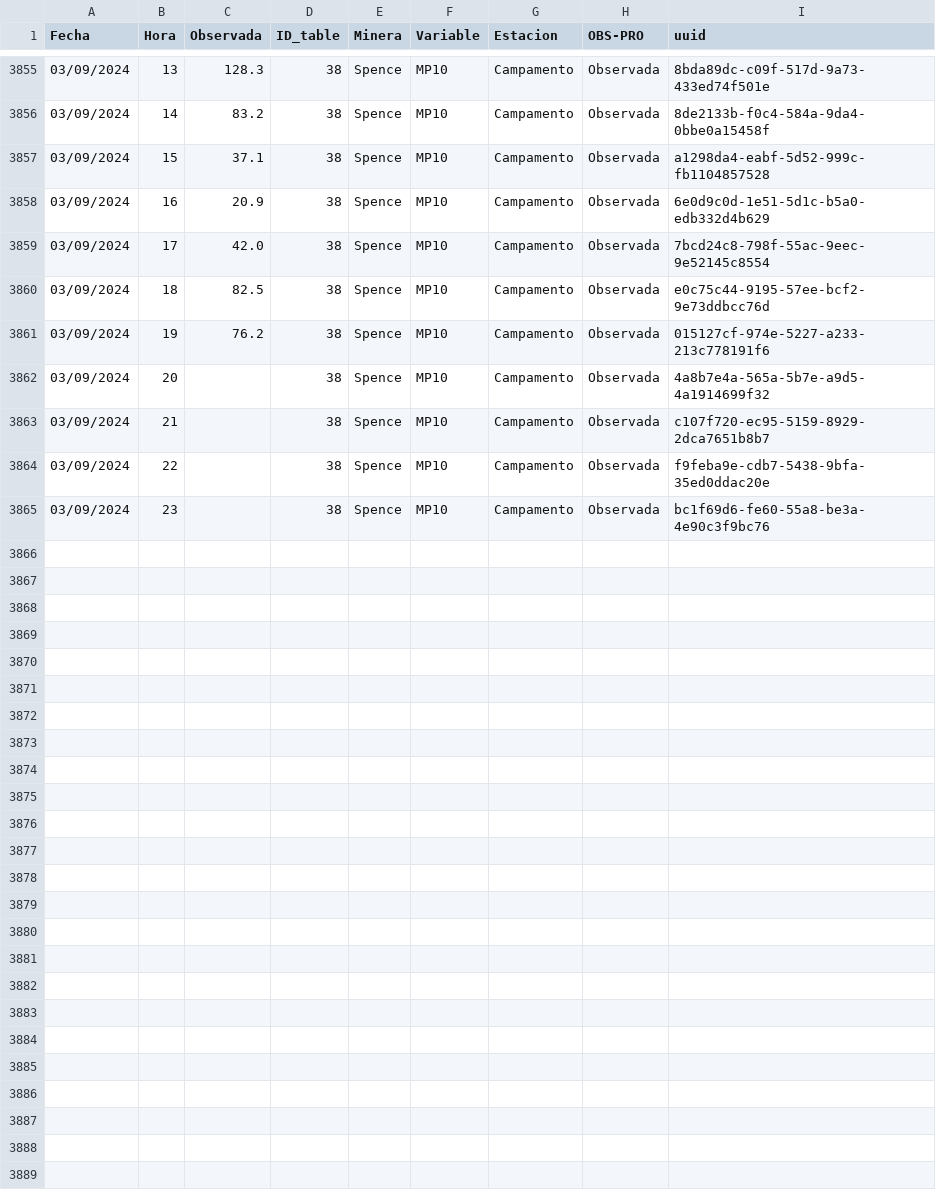
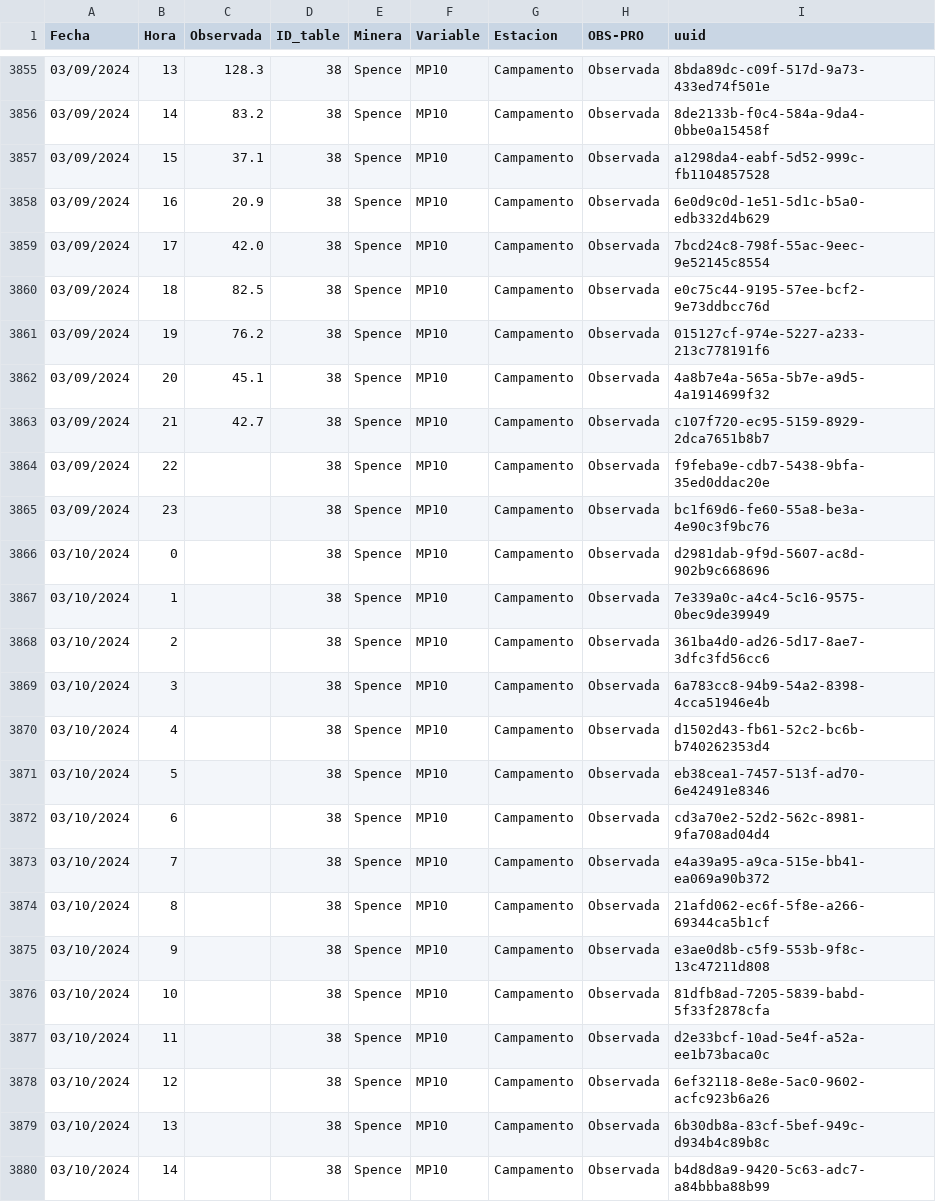
Before and after one commit to pedrosanhueza/geologer, a CSV file: data/Spence_MP10_Campamento.csv, drawn as a sheet; only a part is shown, gaps mark what is left out; the diff covers the shown part only.

Commit message:
Committing CSV file

```diff
--- a/data/Spence_MP10_Campamento.csv
+++ b/data/Spence_MP10_Campamento.csv
@@ -3861,5 +3861,20 @@ Fecha,Hora,Observada,ID_table,Minera,Variable,Estacion,OBS-PRO,uuid
 03/09/2024,19,76.2,38,Spence,MP10,Campamento,Observada,015127cf-974e-5227-a233-213c778191f6
-03/09/2024,20,,38,Spence,MP10,Campamento,Observada,4a8b7e4a-565a-5b7e-a9d5-4a1914699f32
-03/09/2024,21,,38,Spence,MP10,Campamento,Observada,c107f720-ec95-5159-8929-2dca7651b8b7
+03/09/2024,20,45.1,38,Spence,MP10,Campamento,Observada,4a8b7e4a-565a-5b7e-a9d5-4a1914699f32
+03/09/2024,21,42.7,38,Spence,MP10,Campamento,Observada,c107f720-ec95-5159-8929-2dca7651b8b7
 03/09/2024,22,,38,Spence,MP10,Campamento,Observada,f9feba9e-cdb7-5438-9bfa-35ed0ddac20e
 03/09/2024,23,,38,Spence,MP10,Campamento,Observada,bc1f69d6-fe60-55a8-be3a-4e90c3f9bc76
+03/10/2024,0,,38,Spence,MP10,Campamento,Observada,d2981dab-9f9d-5607-ac8d-902b9c668696
+03/10/2024,1,,38,Spence,MP10,Campamento,Observada,7e339a0c-a4c4-5c16-9575-0bec9de39949
+03/10/2024,2,,38,Spence,MP10,Campamento,Observada,361ba4d0-ad26-5d17-8ae7-3dfc3fd56cc6
+03/10/2024,3,,38,Spence,MP10,Campamento,Observada,6a783cc8-94b9-54a2-8398-4cca51946e4b
+03/10/2024,4,,38,Spence,MP10,Campamento,Observada,d1502d43-fb61-52c2-bc6b-b740262353d4
+03/10/2024,5,,38,Spence,MP10,Campamento,Observada,eb38cea1-7457-513f-ad70-6e42491e8346
+03/10/2024,6,,38,Spence,MP10,Campamento,Observada,cd3a70e2-52d2-562c-8981-9fa708ad04d4
+03/10/2024,7,,38,Spence,MP10,Campamento,Observada,e4a39a95-a9ca-515e-bb41-ea069a90b372
+03/10/2024,8,,38,Spence,MP10,Campamento,Observada,21afd062-ec6f-5f8e-a266-69344ca5b1cf
+03/10/2024,9,,38,Spence,MP10,Campamento,Observada,e3ae0d8b-c5f9-553b-9f8c-13c47211d808
+03/10/2024,10,,38,Spence,MP10,Campamento,Observada,81dfb8ad-7205-5839-babd-5f33f2878cfa
+03/10/2024,11,,38,Spence,MP10,Campamento,Observada,d2e33bcf-10ad-5e4f-a52a-ee1b73baca0c
+03/10/2024,12,,38,Spence,MP10,Campamento,Observada,6ef32118-8e8e-5ac0-9602-acfc923b6a26
+03/10/2024,13,,38,Spence,MP10,Campamento,Observada,6b30db8a-83cf-5bef-949c-d934b4c89b8c
+03/10/2024,14,,38,Spence,MP10,Campamento,Observada,b4d8d8a9-9420-5c63-adc7-a84bbba88b99
```
Also changed, not shown: 9 added rows elsewhere in this file.
